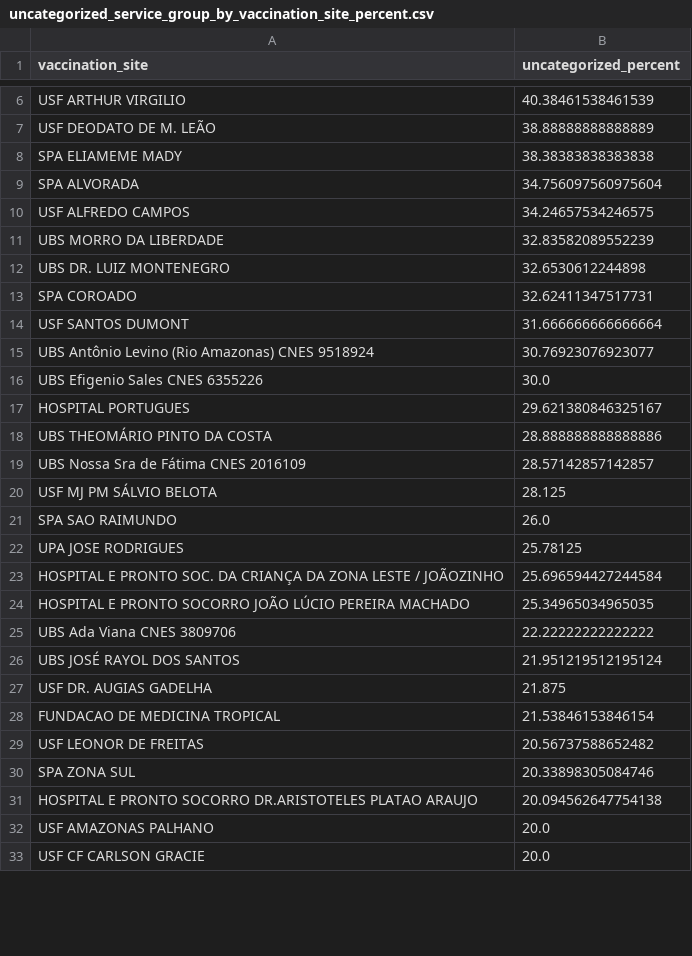
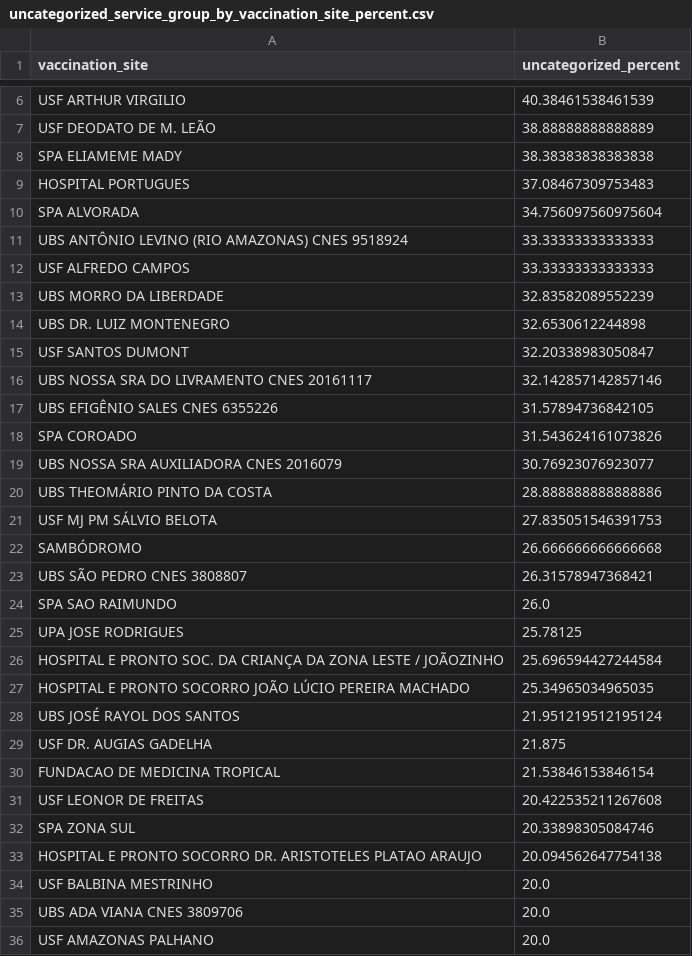
Before and after one commit to CodeForManaus/vacina-manaus-backend, a CSV file: analytics/uncategorized_service_group_by_vaccination_site_percent.csv, drawn as a sheet; only a part is shown, gaps mark what is left out; the shorter side is filled out with more unchanged rows; the diff covers the shown part only.

```diff
--- a/analytics/uncategorized_service_group_by_vaccination_site_percent.csv
+++ b/analytics/uncategorized_service_group_by_vaccination_site_percent.csv
@@ -8,14 +8,17 @@ USF DEODATO DE M. LEÃO,38.88888888888889
 SPA ELIAMEME MADY,38.38383838383838
+HOSPITAL PORTUGUES,37.08467309753483
 SPA ALVORADA,34.756097560975604
-USF ALFREDO CAMPOS,34.24657534246575
+UBS ANTÔNIO LEVINO (RIO AMAZONAS) CNES 9518924,33.33333333333333
+USF ALFREDO CAMPOS,33.33333333333333
 UBS MORRO DA LIBERDADE,32.83582089552239
 UBS DR. LUIZ MONTENEGRO,32.6530612244898
-SPA COROADO,32.62411347517731
-USF SANTOS DUMONT,31.666666666666664
-UBS Antônio Levino (Rio Amazonas) CNES 9518924,30.76923076923077
-UBS Efigenio Sales CNES 6355226,30.0
-HOSPITAL PORTUGUES,29.621380846325167
+USF SANTOS DUMONT,32.20338983050847
+UBS NOSSA SRA DO LIVRAMENTO CNES 20161117,32.142857142857146
+UBS EFIGÊNIO SALES CNES 6355226,31.57894736842105
+SPA COROADO,31.543624161073826
+UBS NOSSA SRA AUXILIADORA CNES 2016079,30.76923076923077
 UBS THEOMÁRIO PINTO DA COSTA,28.888888888888886
-UBS Nossa Sra de Fátima CNES 2016109,28.57142857142857
-USF MJ PM SÁLVIO BELOTA,28.125
+USF MJ PM SÁLVIO BELOTA,27.835051546391753
+SAMBÓDROMO,26.666666666666668
+UBS SÃO PEDRO CNES 3808807,26.31578947368421
 SPA SAO RAIMUNDO,26.0
@@ -24,3 +27,2 @@ HOSPITAL E PRONTO SOC. DA CRIANÇA DA ZONA LESTE / JOÃOZINHO,25.696594427244584
 HOSPITAL E PRONTO SOCORRO JOÃO LÚCIO PEREIRA MACHADO,25.34965034965035
-UBS Ada Viana CNES 3809706,22.22222222222222
 UBS JOSÉ RAYOL DOS SANTOS,21.951219512195124
@@ -28,5 +30,7 @@ USF DR. AUGIAS GADELHA,21.875
 FUNDACAO DE MEDICINA TROPICAL,21.53846153846154
-USF LEONOR DE FREITAS,20.56737588652482
+USF LEONOR DE FREITAS,20.422535211267608
 SPA ZONA SUL,20.33898305084746
-HOSPITAL E PRONTO SOCORRO DR.ARISTOTELES PLATAO ARAUJO,20.094562647754138
+HOSPITAL E PRONTO SOCORRO DR. ARISTOTELES PLATAO ARAUJO,20.094562647754138
+USF BALBINA MESTRINHO,20.0
+UBS ADA VIANA CNES 3809706,20.0
 USF AMAZONAS PALHANO,20.0
```
Also changed, not shown: 10 added rows, 8 removed rows and 1 edited cell elsewhere in this file, analytics/uncategorized_service_group_by_vaccination_site_full_data.csv, analytics/vaccine_by_service_group_and_vaccine_date_count.csv, 16 other files.
